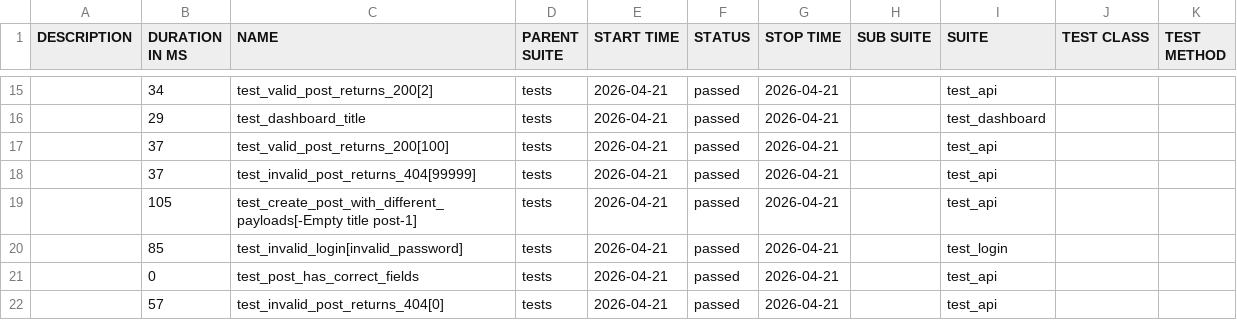
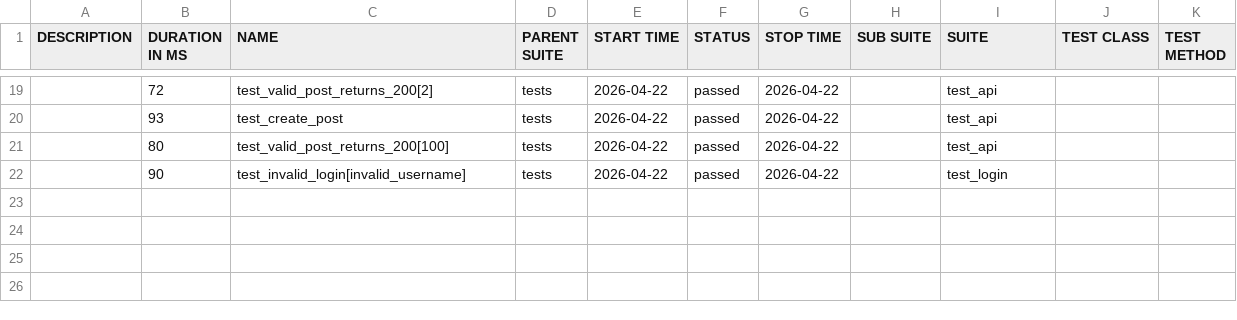
Before and after one commit to radekmeloun/testing_lessons, a CSV file: regression/data/suites.csv, drawn as a sheet; only a part is shown, gaps mark what is left out; the diff covers the shown part only.

```diff
--- a/regression/data/suites.csv
+++ b/regression/data/suites.csv
@@ -15,8 +19,4 @@
-"","34","test_valid_post_returns_200[2]","tests","2026-04-21","passed","2026-04-21","","test_api","",""
-"","29","test_dashboard_title","tests","2026-04-21","passed","2026-04-21","","test_dashboard","",""
-"","37","test_valid_post_returns_200[100]","tests","2026-04-21","passed","2026-04-21","","test_api","",""
-"","37","test_invalid_post_returns_404[99999]","tests","2026-04-21","passed","2026-04-21","","test_api","",""
-"","105","test_create_post_with_different_payloads[-Empty title post-1]","tests","2026-04-21","passed","2026-04-21","","test_api","",""
-"","85","test_invalid_login[invalid_password]","tests","2026-04-21","passed","2026-04-21","","test_login","",""
-"","0","test_post_has_correct_fields","tests","2026-04-21","passed","2026-04-21","","test_api","",""
-"","57","test_invalid_post_returns_404[0]","tests","2026-04-21","passed","2026-04-21","","test_api","",""
+"","72","test_valid_post_returns_200[2]","tests","2026-04-22","passed","2026-04-22","","test_api","",""
+"","93","test_create_post","tests","2026-04-22","passed","2026-04-22","","test_api","",""
+"","80","test_valid_post_returns_200[100]","tests","2026-04-22","passed","2026-04-22","","test_api","",""
+"","90","test_invalid_login[invalid_username]","tests","2026-04-22","passed","2026-04-22","","test_login","",""
```
Also changed, not shown: 8 added rows, 4 removed rows and 31 edited cells elsewhere in this file, 36 other files.
